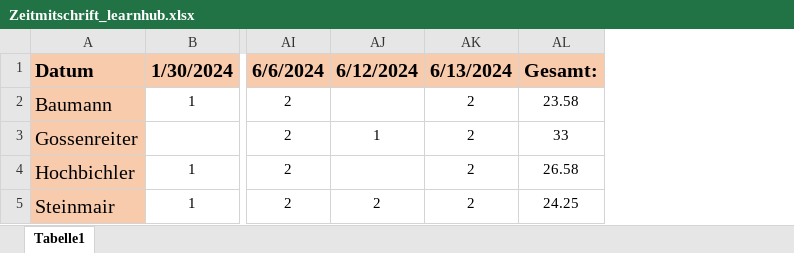
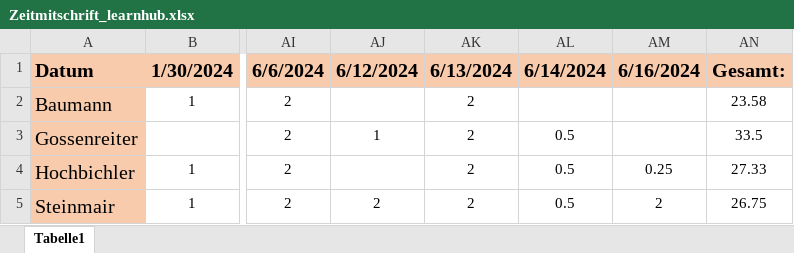
Before and after one commit to LearnHubITP/LearnHub, an Excel workbook: Zeitmitschrift_learnhub.xlsx, sheet Tabelle1, drawn as a sheet; only a part is shown, gaps mark what is left out; values as stored, in another font and other column widths than the file's, no borders; addresses are those after the commit; the diff names each change by its address in the sheet, - before the commit and + after, or states it on an @@ line.

Commit message:
Zeitmitschrift + Gantt update

```diff
--- a/Zeitmitschrift_learnhub.xlsx (sheet Tabelle1)
+++ b/Zeitmitschrift_learnhub.xlsx (sheet Tabelle1)
+column AL, rows 1-5: 6/14/2024 |  | 0.5 | 0.5 | 0.5
+column AM, rows 1-5: 6/16/2024 |  |  | 0.25 | 2
-AN3: 33
+AN3: 33.5
-AN4: 26.58
+AN4: 27.33
-AN5: 24.25
+AN5: 26.75
```
Also changed, not shown: 1 other file.
